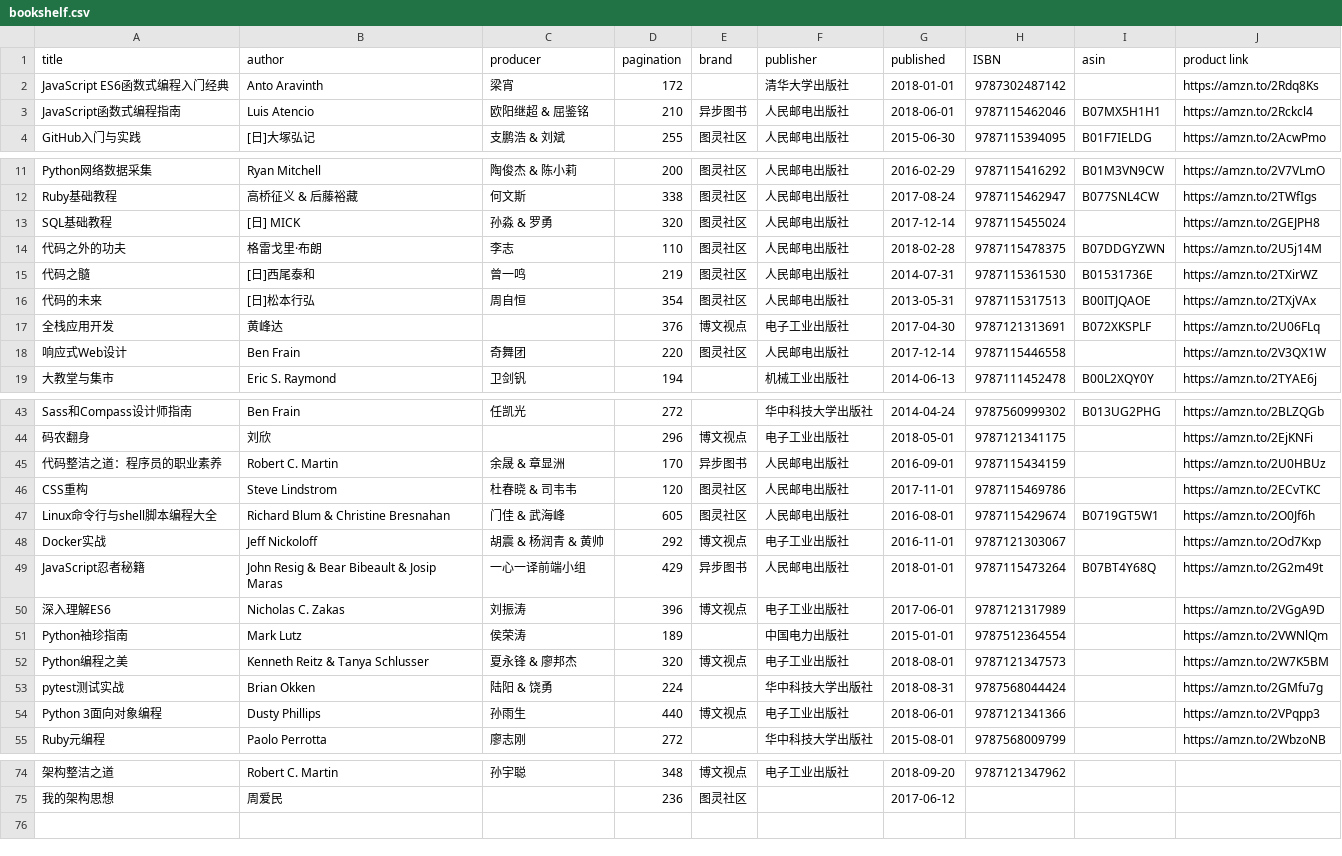
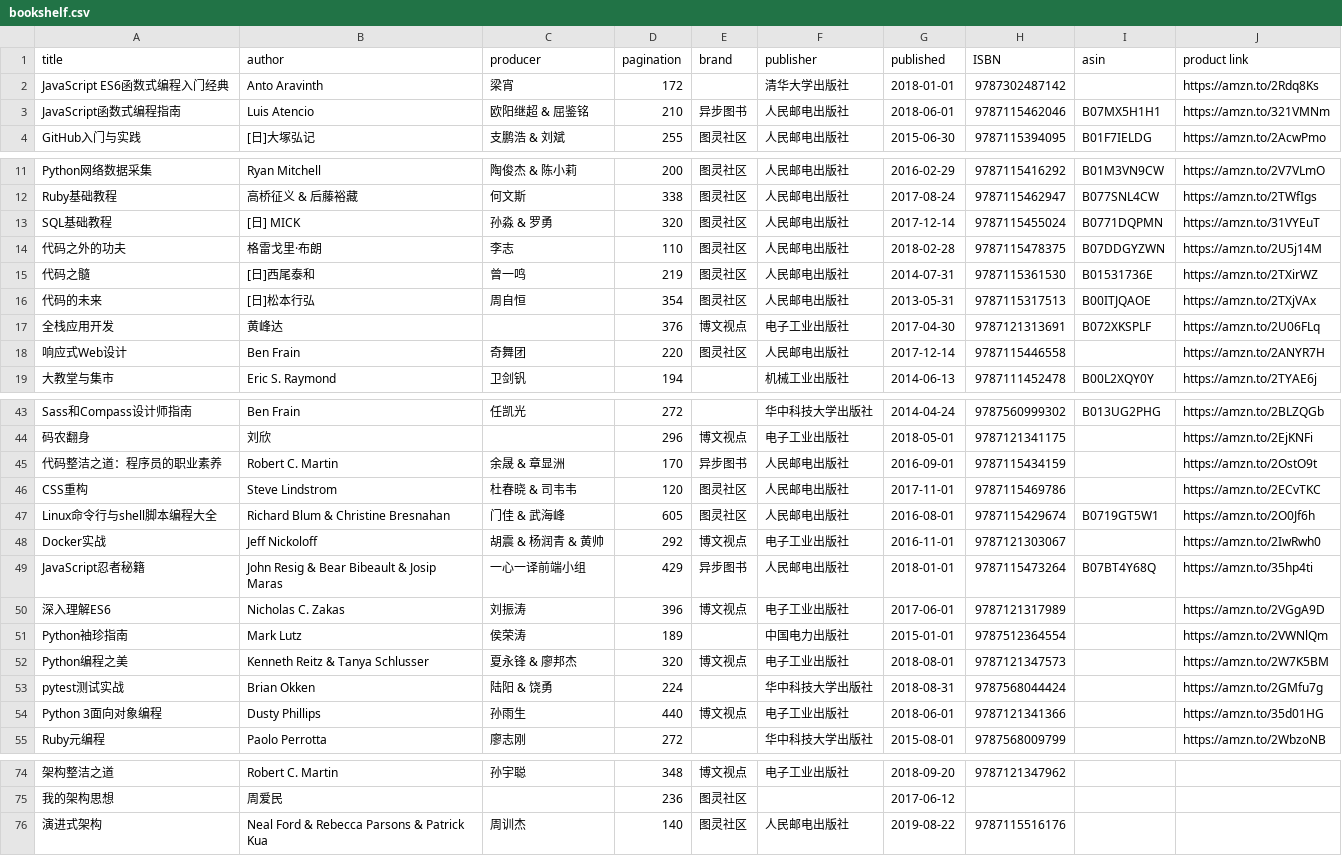
Before and after one commit to brave1984/brave1984.github.io, a CSV file: _data/bookshelf.csv, drawn as a sheet; only a part is shown, gaps mark what is left out; the diff covers the shown part only; the diff names each change by its address in the sheet, - before the commit and + after, or states it on an @@ line.

Commit message:
演进式架构

```diff
--- a/_data/bookshelf.csv
+++ b/_data/bookshelf.csv
-J3 (product link): https://amzn.to/2Rckcl4
+J3 (product link): https://amzn.to/321VMNm
-I13 (asin): (empty)
+I13 (asin): B0771DQPMN
-J13 (product link): https://amzn.to/2GEJPH8
+J13 (product link): https://amzn.to/31VYEuT
-J18 (product link): https://amzn.to/2V3QX1W
+J18 (product link): https://amzn.to/2ANYR7H
-J45 (product link): https://amzn.to/2U0HBUz
+J45 (product link): https://amzn.to/2OstO9t
-J48 (product link): https://amzn.to/2Od7Kxp
+J48 (product link): https://amzn.to/2IwRwh0
-J49 (product link): https://amzn.to/2G2m49t
+J49 (product link): https://amzn.to/35hp4ti
-J54 (product link): https://amzn.to/2VPqpp3
+J54 (product link): https://amzn.to/35d01HG
+row 76: 演进式架构 | Neal Ford & Rebecca Parsons & Patrick Kua | 周训杰 | 140 | 图灵社区 | 人民邮电出版社 | 2019-08-22 | 9787115516176
```
Also changed, not shown: 1 edited cell elsewhere in this file, 4 other files.
